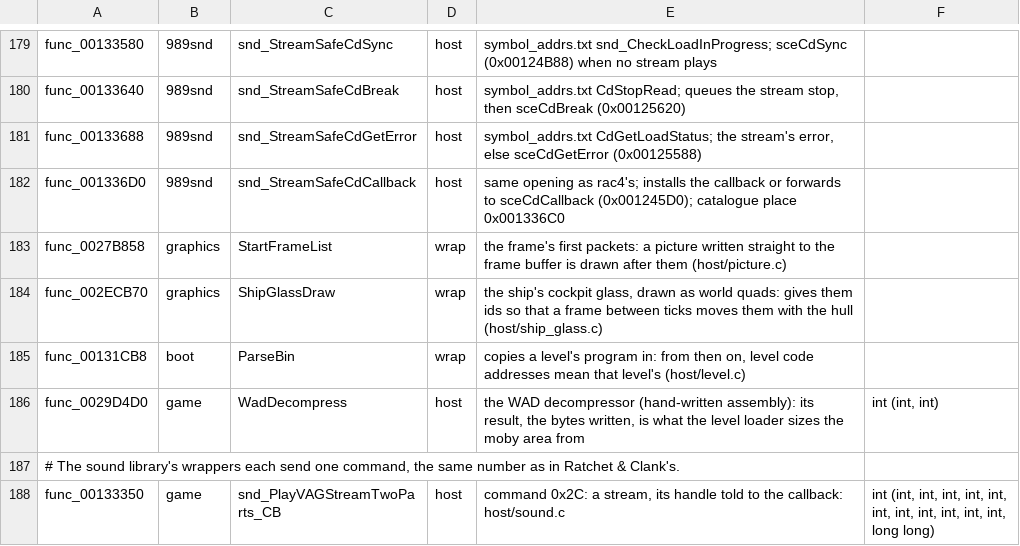
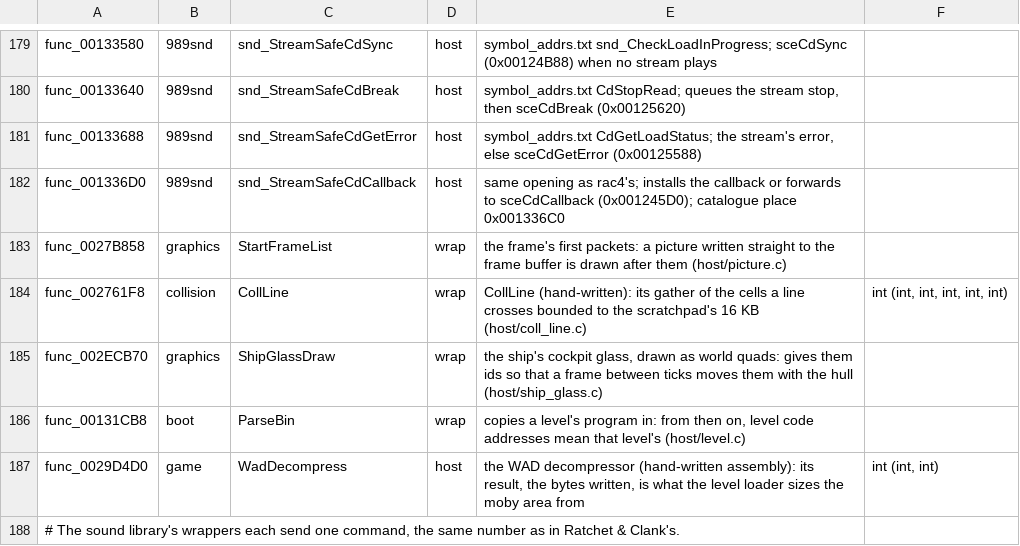
Before and after one commit to OpenRAC/OpenRAC, a TSV file: port/game/rac2-ntsc/libraries.tsv, drawn as a sheet; only a part is shown, gaps mark what is left out; the shorter side is filled out with more unchanged rows; the diff names each change by its address in the sheet, - before the commit and + after, or states it on an @@ line.

```diff
--- a/port/game/rac2-ntsc/libraries.tsv
+++ b/port/game/rac2-ntsc/libraries.tsv
+row 184: func_002761F8 | collision | CollLine | wrap | CollLine (hand-written): its gather of the cells a line crosses bounded to the scratchpad's 16 KB (host/coll_line.c) | int (int, int, int, int, int)
```
Also changed, not shown: port/game/rac3-ntsc/host/rac3_names.tsv, port/game/rac3-ntsc/libraries.tsv, 46 other files.
